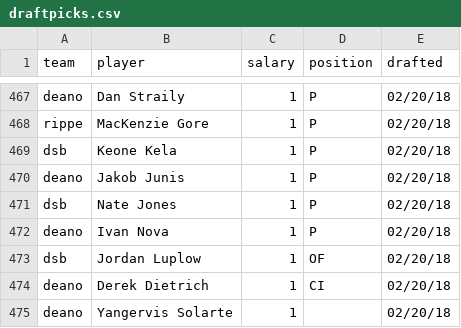
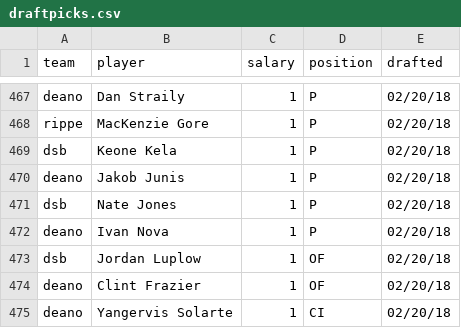
Before and after one commit to seanwllms/Fantasy2020, a CSV file: draftpicks.csv, drawn as a sheet; only a part is shown, gaps mark what is left out.

```diff
--- a/draftpicks.csv
+++ b/draftpicks.csv
@@ -473,3 +473,3 @@ deano,Ivan Nova,1,P,02/20/18
 dsb,Jordan Luplow,1,OF,02/20/18
-deano,Derek Dietrich,1,CI,02/20/18
-deano,Yangervis Solarte,1,,02/20/18
+deano,Clint Frazier,1,OF,02/20/18
+deano,Yangervis Solarte,1,CI,02/20/18
```
Also changed, not shown: bestremaining.csv, hitter_projections.csv, 4 other files.
